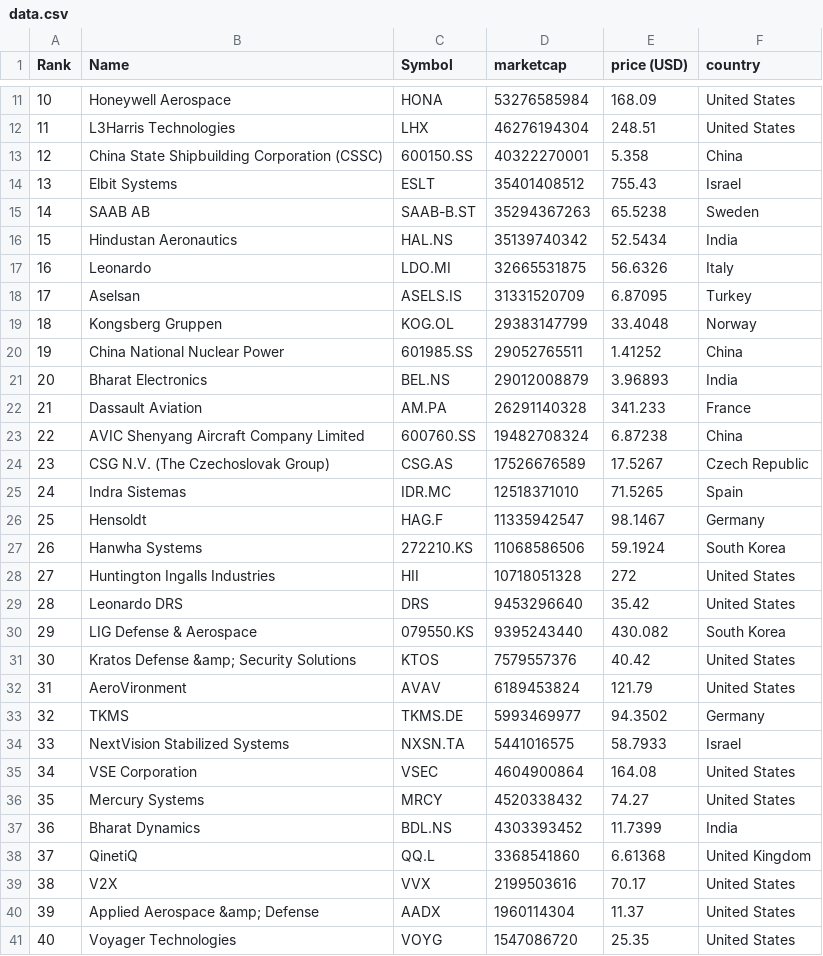
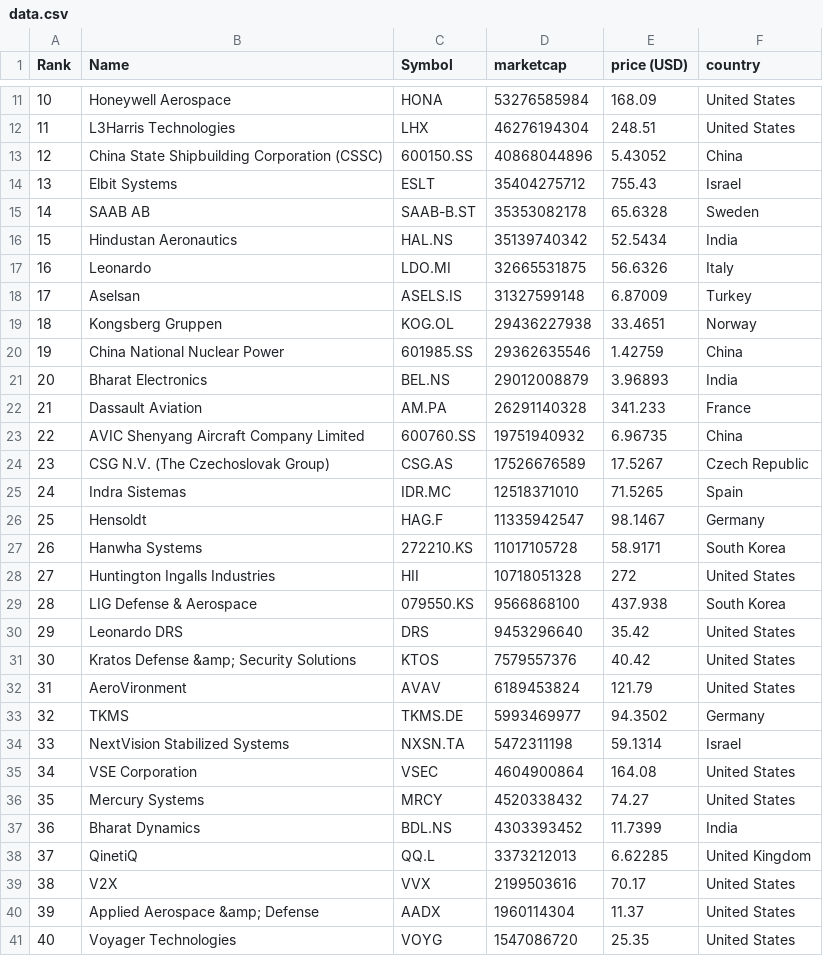
Before and after one commit to artfisica/taller-venezuela-junio-2024, a CSV file: data.csv, drawn as a sheet; only a part is shown, gaps mark what is left out; the diff covers the shown part only.

```diff
--- a/data.csv
+++ b/data.csv
@@ -12,13 +12,13 @@
 "11","L3Harris Technologies","LHX","46276194304","248.51","United States"
-"12","China State Shipbuilding Corporation (CSSC)","600150.SS","40322270001","5.358","China"
-"13","Elbit Systems","ESLT","35401408512","755.43","Israel"
-"14","SAAB AB","SAAB-B.ST","35294367263","65.5238","Sweden"
+"12","China State Shipbuilding Corporation (CSSC)","600150.SS","40868044896","5.43052","China"
+"13","Elbit Systems","ESLT","35404275712","755.43","Israel"
+"14","SAAB AB","SAAB-B.ST","35353082178","65.6328","Sweden"
 "15","Hindustan Aeronautics","HAL.NS","35139740342","52.5434","India"
 "16","Leonardo","LDO.MI","32665531875","56.6326","Italy"
-"17","Aselsan","ASELS.IS","31331520709","6.87095","Turkey"
-"18","Kongsberg Gruppen","KOG.OL","29383147799","33.4048","Norway"
-"19","China National Nuclear Power","601985.SS","29052765511","1.41252","China"
+"17","Aselsan","ASELS.IS","31327599148","6.87009","Turkey"
+"18","Kongsberg Gruppen","KOG.OL","29436227938","33.4651","Norway"
+"19","China National Nuclear Power","601985.SS","29362635546","1.42759","China"
 "20","Bharat Electronics","BEL.NS","29012008879","3.96893","India"
 "21","Dassault Aviation","AM.PA","26291140328","341.233","France"
-"22","AVIC Shenyang Aircraft Company Limited","600760.SS","19482708324","6.87238","China"
+"22","AVIC Shenyang Aircraft Company Limited","600760.SS","19751940932","6.96735","China"
 "23","CSG N.V. (The Czechoslovak Group)","CSG.AS","17526676589","17.5267","Czech Republic"
@@ -26,6 +26,6 @@
 "25","Hensoldt","HAG.F","11335942547","98.1467","Germany"
-"26","Hanwha Systems","272210.KS","11068586506","59.1924","South Korea"
+"26","Hanwha Systems","272210.KS","11017105728","58.9171","South Korea"
 "27","Huntington Ingalls Industries","HII","10718051328","272","United States"
-"28","Leonardo DRS","DRS","9453296640","35.42","United States"
-"29","LIG Defense & Aerospace","079550.KS","9395243440","430.082","South Korea"
+"28","LIG Defense & Aerospace","079550.KS","9566868100","437.938","South Korea"
+"29","Leonardo DRS","DRS","9453296640","35.42","United States"
 "30","Kratos Defense &amp; Security Solutions","KTOS","7579557376","40.42","United States"
@@ -33,3 +33,3 @@
 "32","TKMS","TKMS.DE","5993469977","94.3502","Germany"
-"33","NextVision Stabilized Systems","NXSN.TA","5441016575","58.7933","Israel"
+"33","NextVision Stabilized Systems","NXSN.TA","5472311198","59.1314","Israel"
 "34","VSE Corporation","VSEC","4604900864","164.08","United States"
@@ -37,3 +37,3 @@
 "36","Bharat Dynamics","BDL.NS","4303393452","11.7399","India"
-"37","QinetiQ","QQ.L","3368541860","6.61368","United Kingdom"
+"37","QinetiQ","QQ.L","3373212013","6.62285","United Kingdom"
 "38","V2X","VVX","2199503616","70.17","United States"
```
Also changed, not shown: 16 edited cells elsewhere in this file, categorized_data.csv.
